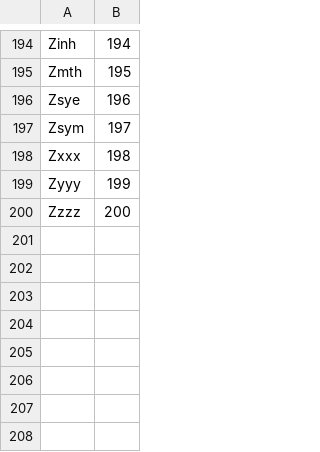
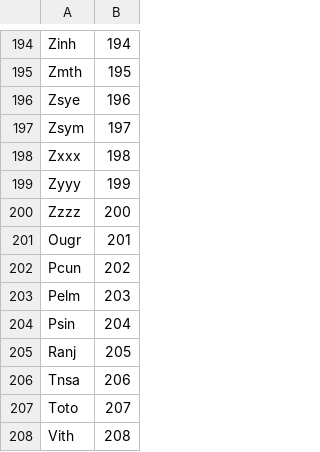
Before and after one commit to ExM/NLanguageTag, a CSV file: DataSources/ScriptCodes.csv, drawn as a sheet; only a part is shown, gaps mark what is left out; the diff names each change by its address in the sheet, - before the commit and + after, or states it on an @@ line.

```diff
--- a/DataSources/ScriptCodes.csv
+++ b/DataSources/ScriptCodes.csv
+row 201: Ougr | 201
+row 202: Pcun | 202
+row 203: Pelm | 203
+row 204: Psin | 204
+row 205: Ranj | 205
+row 206: Tnsa | 206
+row 207: Toto | 207
+row 208: Vith | 208
```
Also changed, not shown: DataSources/LanguageCodes.csv, DataSources/VariantCodes.csv, 18 other files.
